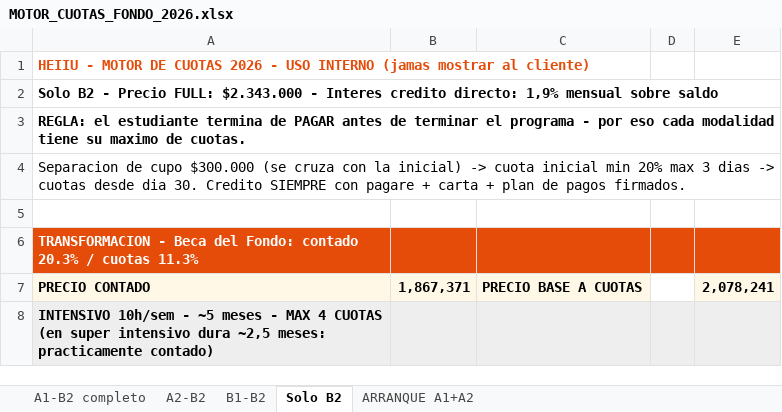
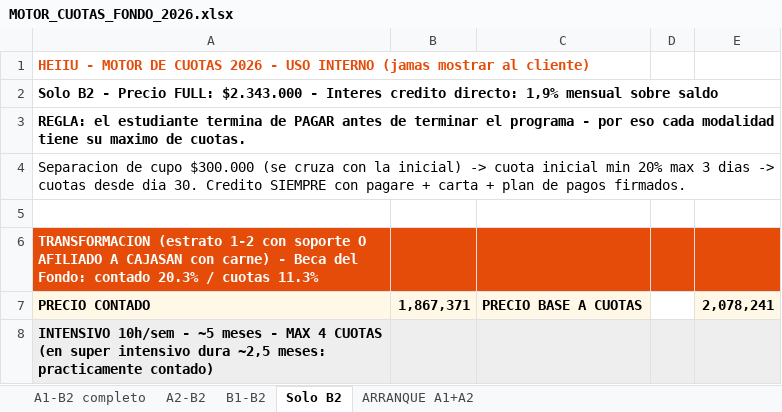
Before and after one commit to gomezrdiana/Plan-academico, an Excel workbook: recursos/comercial/INDUCCION_COMERCIAL/MOTOR_CUOTAS_FONDO_2026.xlsx, sheet Solo B2, drawn as a sheet; only a part is shown; values as stored, in another font and other column widths than the file's, no borders; the diff names each change by its address in the sheet, - before the commit and + after, or states it on an @@ line.

```diff
--- a/recursos/comercial/INDUCCION_COMERCIAL/MOTOR_CUOTAS_FONDO_2026.xlsx (sheet Solo B2)
+++ b/recursos/comercial/INDUCCION_COMERCIAL/MOTOR_CUOTAS_FONDO_2026.xlsx (sheet Solo B2)
-A6: TRANSFORMACION - Beca…
+A6: TRANSFORMACION (estrato 1-2 con soporte O AFILIADO A CAJASAN con carne) - Beca…
```
Also changed, not shown: sheet ARRANQUE A1+A2, sheet B1-B2, sheet A2-B2, sheet A1-B2 completo.
